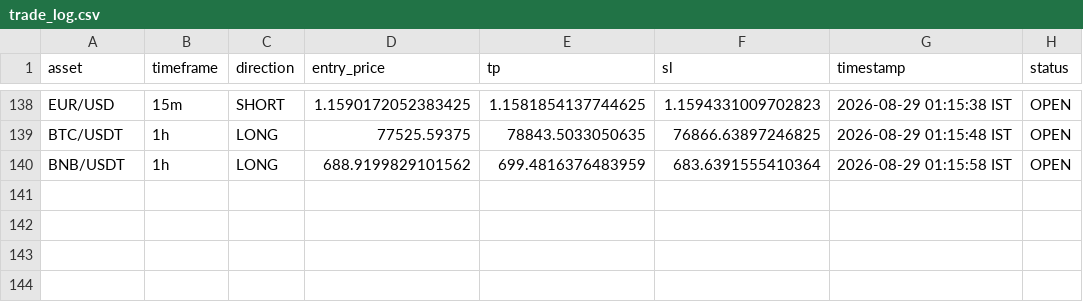
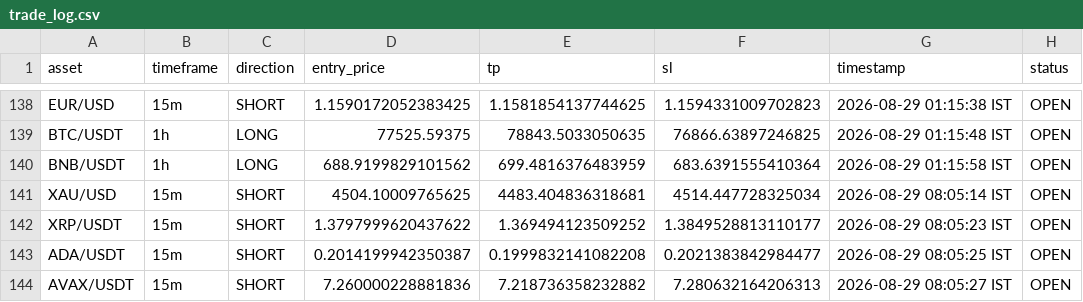
Before and after one commit to deepak3039/ai-trading-scanner, a CSV file: trade_log.csv, drawn as a sheet; only a part is shown, gaps mark what is left out.

```diff
--- a/trade_log.csv
+++ b/trade_log.csv
@@ -140 +140,5 @@ BTC/USDT,1h,LONG,77525.59375,78843.5033050635,76866.63897246825,2026-08-29 01:15
 BNB/USDT,1h,LONG,688.9199829101562,699.4816376483959,683.6391555410364,2026-08-29 01:15:58 IST,OPEN
+XAU/USD,15m,SHORT,4504.10009765625,4483.404836318681,4514.447728325034,2026-08-29 08:05:14 IST,OPEN
+XRP/USDT,15m,SHORT,1.3797999620437622,1.369494123509252,1.3849528813110177,2026-08-29 08:05:23 IST,OPEN
+ADA/USDT,15m,SHORT,0.2014199942350387,0.1999832141082208,0.2021383842984477,2026-08-29 08:05:25 IST,OPEN
+AVAX/USDT,15m,SHORT,7.260000228881836,7.218736358232882,7.280632164206313,2026-08-29 08:05:27 IST,OPEN
```
